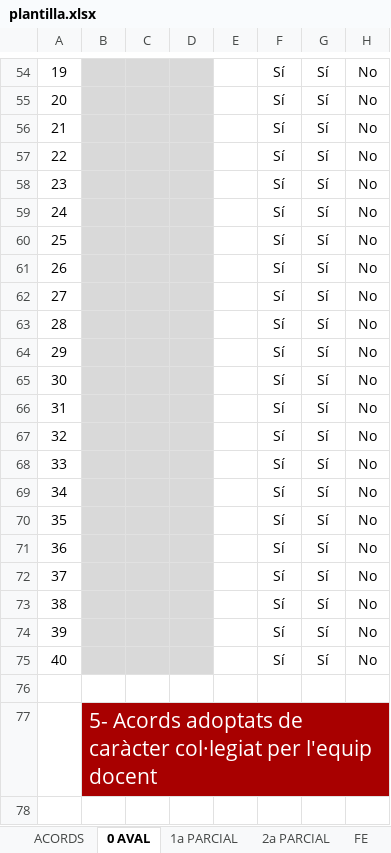
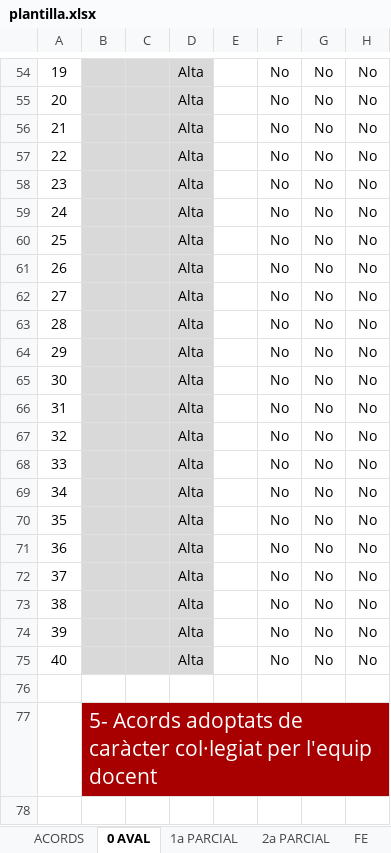
Before and after one commit to QiweiLiuYang/Proyecto-Calidad, an Excel workbook: www/php/plantilla.xlsx, sheet 0 AVAL, drawn as a sheet; only a part is shown, gaps mark what is left out; values as stored, in another font and other column widths than the file's, no borders; conditional formats not drawn; the diff covers the shown part only; the diff names each change by its address in the sheet, - before the commit and + after, or states it on an @@ line.

```diff
--- a/www/php/plantilla.xlsx (sheet 0 AVAL)
+++ b/www/php/plantilla.xlsx (sheet 0 AVAL)
-D54:D75: (empty)
+D54:D75: Alta
-F54:F75: Sí
+F54:F75: No
-G54:G75: Sí
+G54:G75: No
```
Also changed, not shown: 67 edited cells elsewhere in this sheet, sheet 1a PARCIAL, formulas that keep their value, 5 other files.
